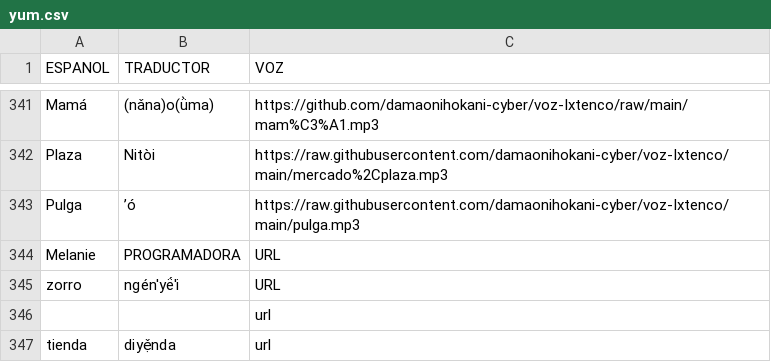
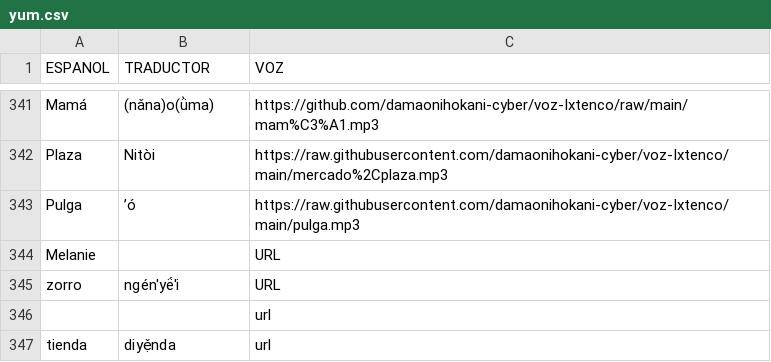
Before and after one commit to damaonihokani-cyber/diccionario, a CSV file: yum.csv, drawn as a sheet; only a part is shown, gaps mark what is left out.

Commit message:
Actualización con BOM UTF-8 para Ñaño Otomí - 2026-03-24T17:50:05.981Z

```diff
--- a/yum.csv
+++ b/yum.csv
@@ -343,3 +343,3 @@ Plaza	Nitòi	https://raw.githubusercontent.com/damaonihokani-cyber/voz-Ixtenco/m
 Pulga	’ó	https://raw.githubusercontent.com/damaonihokani-cyber/voz-Ixtenco/main/pulga.mp3
-Melanie	PROGRAMADORA	URL
+Melanie		URL
 zorro	ngén'yë́'i	URL
```
